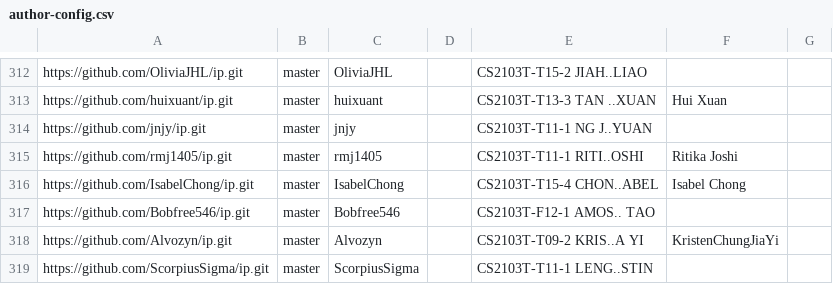
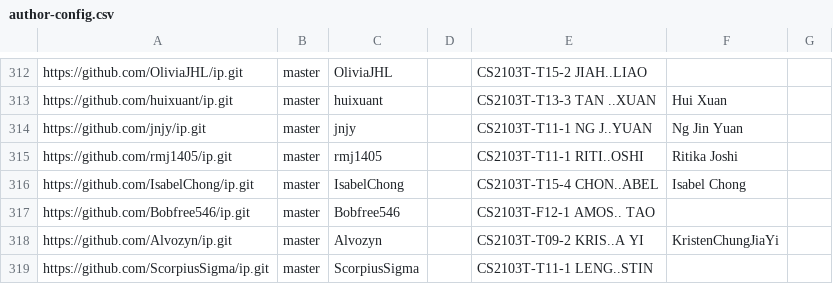
Before and after one commit to nus-cs2103-AY2223S2/ip-dashboard, a CSV file: configs/author-config.csv, drawn as a sheet; only a part is shown, gaps mark what is left out.

Commit message:
Update configs

```diff
--- a/configs/author-config.csv
+++ b/configs/author-config.csv
@@ -313,3 +313,3 @@ https://github.com/OliviaJHL/ip.git,master,OliviaJHL,,CS2103T-T15-2 JIAH..LIAO,,
 https://github.com/huixuant/ip.git,master,huixuant,,CS2103T-T13-3 TAN ..XUAN,Hui Xuan,
-https://github.com/jnjy/ip.git,master,jnjy,,CS2103T-T11-1 NG J..YUAN,,
+https://github.com/jnjy/ip.git,master,jnjy,,CS2103T-T11-1 NG J..YUAN,Ng Jin Yuan,
 https://github.com/rmj1405/ip.git,master,rmj1405,,CS2103T-T11-1 RITI..OSHI,Ritika Joshi,
```
